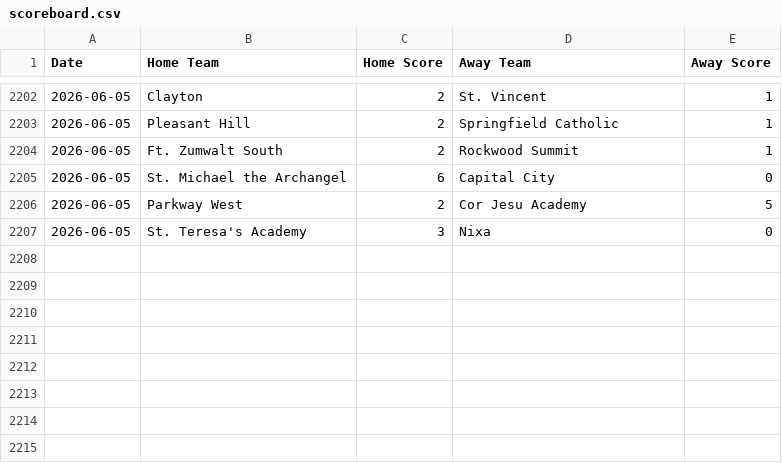
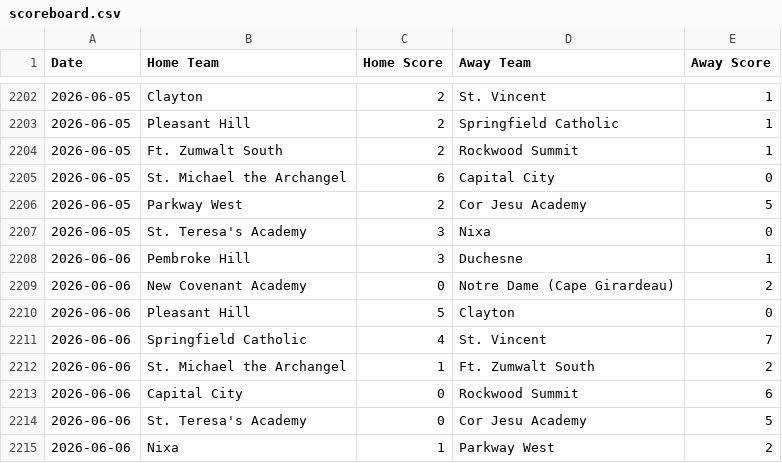
Before and after one commit to AllMOSports/Girls-Soccer-Ratings, a CSV file: scoreboard.csv, drawn as a sheet; only a part is shown, gaps mark what is left out.

```diff
--- a/scoreboard.csv
+++ b/scoreboard.csv
@@ -2207 +2207,9 @@ Date,Home Team,Home Score,Away Team,Away Score
 2026-06-05,St. Teresa's Academy,3,Nixa,0
+2026-06-06,Pembroke Hill,3,Duchesne,1
+2026-06-06,New Covenant Academy,0,Notre Dame (Cape Girardeau),2
+2026-06-06,Pleasant Hill,5,Clayton,0
+2026-06-06,Springfield Catholic,4,St. Vincent,7
+2026-06-06,St. Michael the Archangel,1,Ft. Zumwalt South,2
+2026-06-06,Capital City,0,Rockwood Summit,6
+2026-06-06,St. Teresa's Academy,0,Cor Jesu Academy,5
+2026-06-06,Nixa,1,Parkway West,2
```
Also changed, not shown: ratings_all.csv, ratings_class1.csv, 8 other files.
